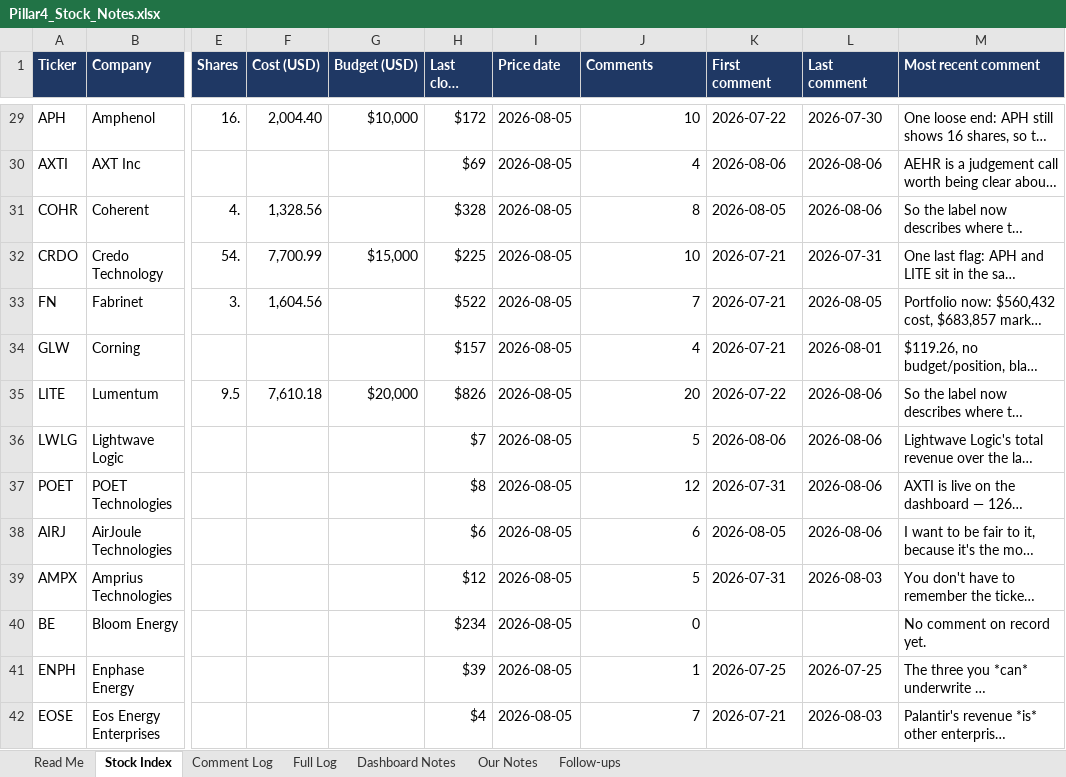
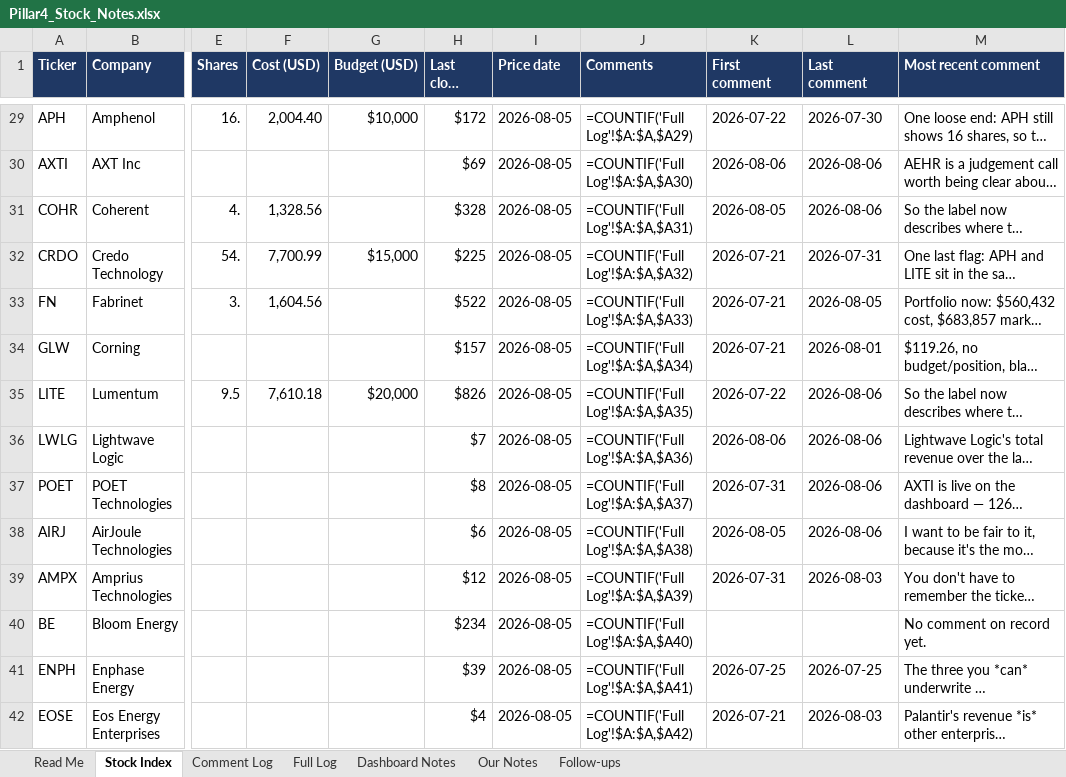
Before and after one commit to sakulratpradit/p4-trrsg5, an Excel workbook: Pillar4_Stock_Notes.xlsx, sheet Stock Index, drawn as a sheet; only a part is shown, gaps mark what is left out; long unchanged cells end in …; values as stored, in another font and other column widths than the file's, no borders; formulas without a stored value are shown as written; charts and pictures not drawn; the diff covers the shown part only; the diff names each change by its address in the sheet, - before the commit and + after, or states it on an @@ line.

```diff
--- a/Pillar4_Stock_Notes.xlsx (sheet Stock Index)
+++ b/Pillar4_Stock_Notes.xlsx (sheet Stock Index)
-J29 (Comments): 10
+J29 (Comments): =COUNTIF('Full Log'!$A:$A,$A29)
-J30 (Comments): 4
+J30 (Comments): =COUNTIF('Full Log'!$A:$A,$A30)
-J31 (Comments): 8
+J31 (Comments): =COUNTIF('Full Log'!$A:$A,$A31)
-J32 (Comments): 10
+J32 (Comments): =COUNTIF('Full Log'!$A:$A,$A32)
-J33 (Comments): 7
+J33 (Comments): =COUNTIF('Full Log'!$A:$A,$A33)
-J34 (Comments): 4
+J34 (Comments): =COUNTIF('Full Log'!$A:$A,$A34)
-J35 (Comments): 20
+J35 (Comments): =COUNTIF('Full Log'!$A:$A,$A35)
-J36 (Comments): 5
+J36 (Comments): =COUNTIF('Full Log'!$A:$A,$A36)
-J37 (Comments): 12
+J37 (Comments): =COUNTIF('Full Log'!$A:$A,$A37)
-J38 (Comments): 6
+J38 (Comments): =COUNTIF('Full Log'!$A:$A,$A38)
-J39 (Comments): 5
+J39 (Comments): =COUNTIF('Full Log'!$A:$A,$A39)
-J40 (Comments): 0
+J40 (Comments): =COUNTIF('Full Log'!$A:$A,$A40)
-J41 (Comments): 1
+J41 (Comments): =COUNTIF('Full Log'!$A:$A,$A41)
-J42 (Comments): 7
+J42 (Comments): =COUNTIF('Full Log'!$A:$A,$A42)
```
Also changed, not shown: 2 added rows, 1 removed row and 111 edited cells elsewhere in this sheet, sheet Comment Log, charts or pictures, 4 other files.
